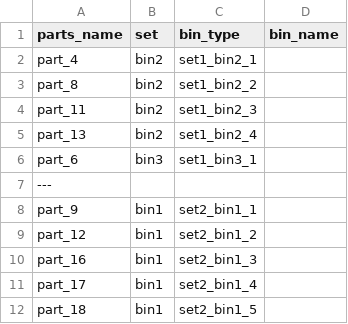
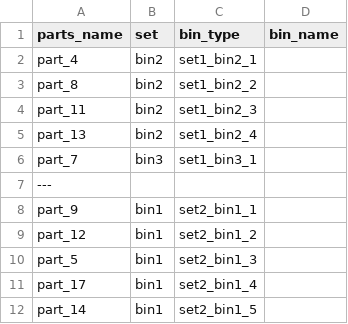
Before and after one commit to Automation-Research-Team/aist_robotiq, a CSV file: o2as_scene_description/urdf/templates/placement_bin_layout.csv, drawn as a sheet.

```diff
--- a/o2as_scene_description/urdf/templates/placement_bin_layout.csv
+++ b/o2as_scene_description/urdf/templates/placement_bin_layout.csv
@@ -5,3 +5,3 @@ part_11,bin2,set1_bin2_3
 part_13,bin2,set1_bin2_4
-part_6,bin3,set1_bin3_1
+part_7,bin3,set1_bin3_1
 ---
@@ -9,4 +9,4 @@ part_9,bin1,set2_bin1_1
 part_12,bin1,set2_bin1_2
-part_16,bin1,set2_bin1_3
+part_5,bin1,set2_bin1_3
 part_17,bin1,set2_bin1_4
-part_18,bin1,set2_bin1_5
+part_14,bin1,set2_bin1_5
```
Also changed, not shown: 10 other files.
